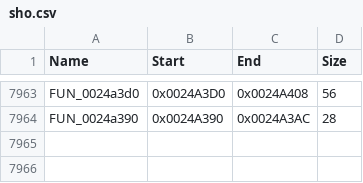
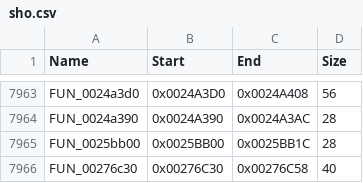
Before and after one commit to BlackLineInteractive/SHO-GTA-VCS-PS2Recomp, a CSV file: sho/sho.csv, drawn as a sheet; only a part is shown, gaps mark what is left out; the diff names each change by its address in the sheet, - before the commit and + after, or states it on an @@ line.

Commit message:
feat: add function definitions for FUN_0025bb00 and FUN_00276c30 to sho.csv

```diff
--- a/sho/sho.csv
+++ b/sho/sho.csv
+row 7965: FUN_0025bb00 | 0x0025BB00 | 0x0025BB1C | 28
+row 7966: FUN_00276c30 | 0x00276C30 | 0x00276C58 | 40
```
